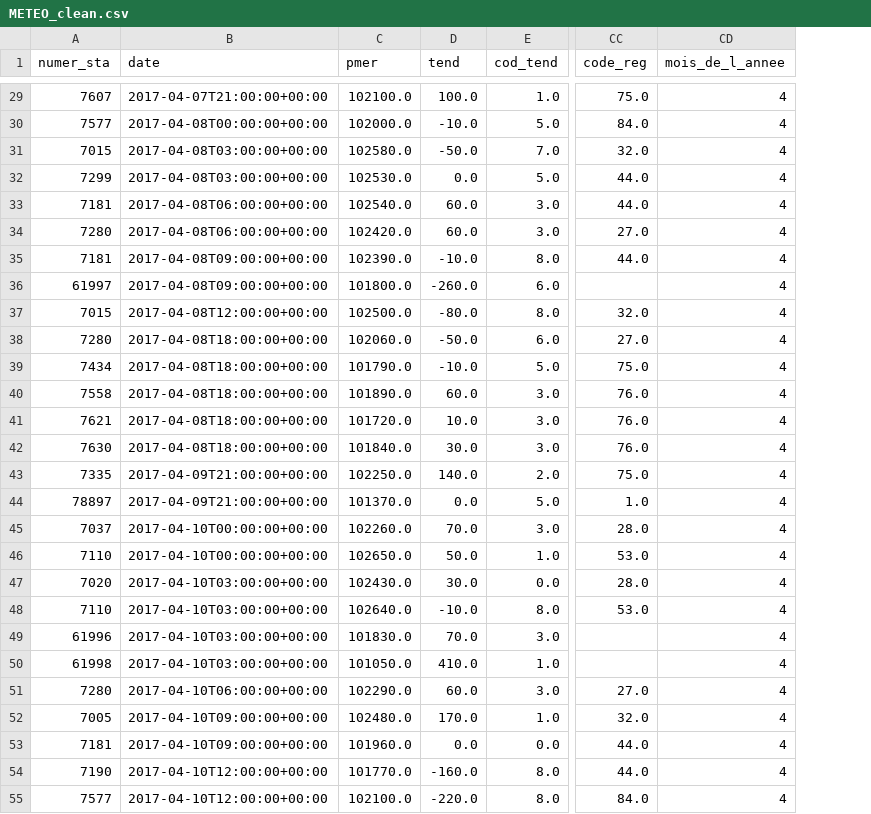
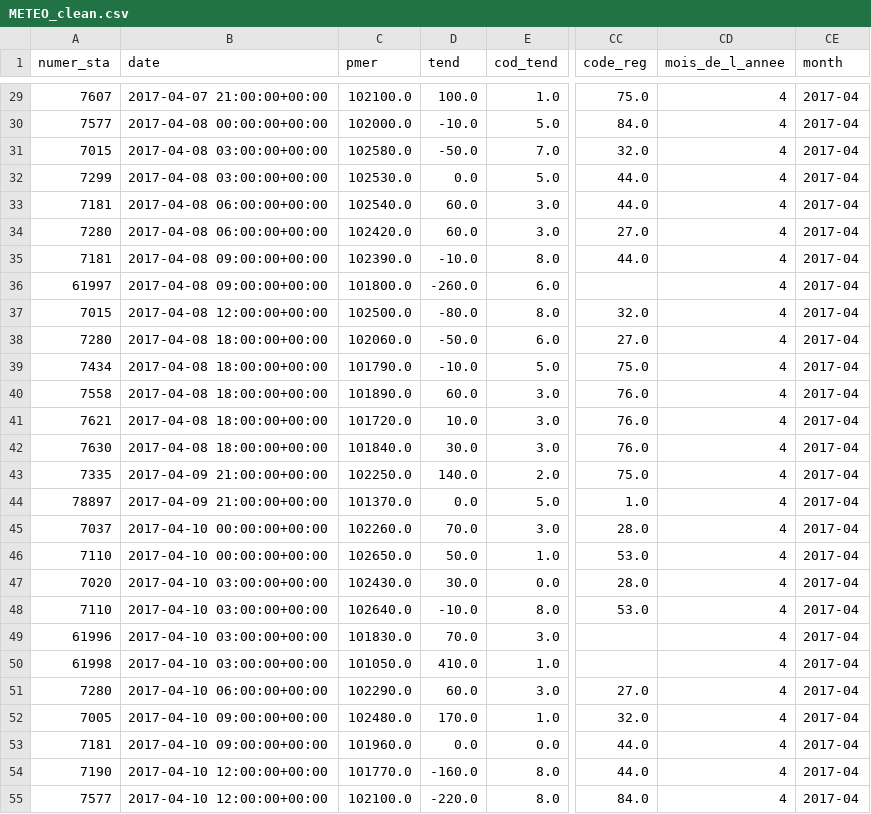
Before and after one commit to abbassi001/data-cron-job, a CSV file: data/processed/METEO_clean.csv, drawn as a sheet; only a part is shown, gaps mark what is left out; the diff covers the shown part only; the diff names each change by its address in the sheet, - before the commit and + after, or states it on an @@ line.

```diff
--- a/data/processed/METEO_clean.csv
+++ b/data/processed/METEO_clean.csv
+column CE (month), rows 29-55: all 2017-04
-B29 (date): 2017-04-07T21:00:00+00:00
+B29 (date): 2017-04-07 21:00:00+00:00
-B30 (date): 2017-04-08T00:00:00+00:00
+B30 (date): 2017-04-08 00:00:00+00:00
-B31:B32 (date): 2017-04-08T03:00:00+00:00
+B31:B32 (date): 2017-04-08 03:00:00+00:00
-B33:B34 (date): 2017-04-08T06:00:00+00:00
+B33:B34 (date): 2017-04-08 06:00:00+00:00
-B35:B36 (date): 2017-04-08T09:00:00+00:00
+B35:B36 (date): 2017-04-08 09:00:00+00:00
-B37 (date): 2017-04-08T12:00:00+00:00
+B37 (date): 2017-04-08 12:00:00+00:00
-B38:B42 (date): 2017-04-08T18:00:00+00:00
+B38:B42 (date): 2017-04-08 18:00:00+00:00
-B43:B44 (date): 2017-04-09T21:00:00+00:00
+B43:B44 (date): 2017-04-09 21:00:00+00:00
-B45:B46 (date): 2017-04-10T00:00:00+00:00
+B45:B46 (date): 2017-04-10 00:00:00+00:00
-B47:B50 (date): 2017-04-10T03:00:00+00:00
+B47:B50 (date): 2017-04-10 03:00:00+00:00
-B51 (date): 2017-04-10T06:00:00+00:00
+B51 (date): 2017-04-10 06:00:00+00:00
-B52:B53 (date): 2017-04-10T09:00:00+00:00
+B52:B53 (date): 2017-04-10 09:00:00+00:00
-B54:B55 (date): 2017-04-10T12:00:00+00:00
+B54:B55 (date): 2017-04-10 12:00:00+00:00
```
Also changed, not shown: 73 edited cells elsewhere in this file, data/processed/METEO_stats.csv, 14 other files.
